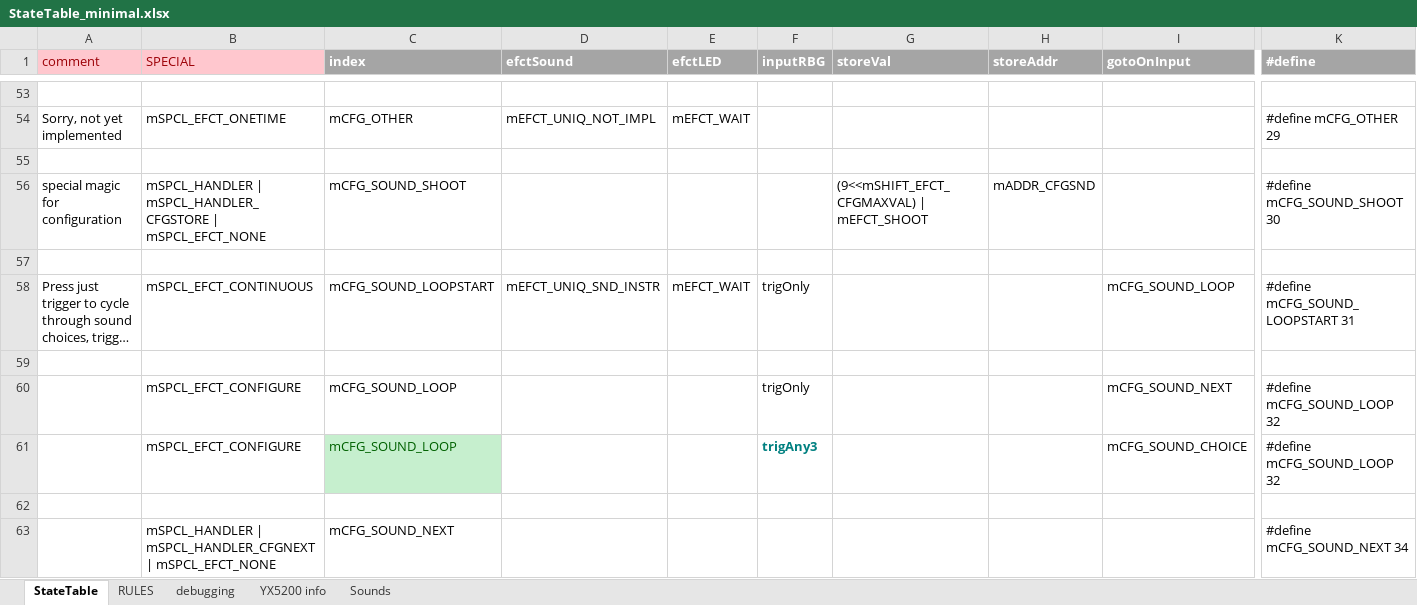
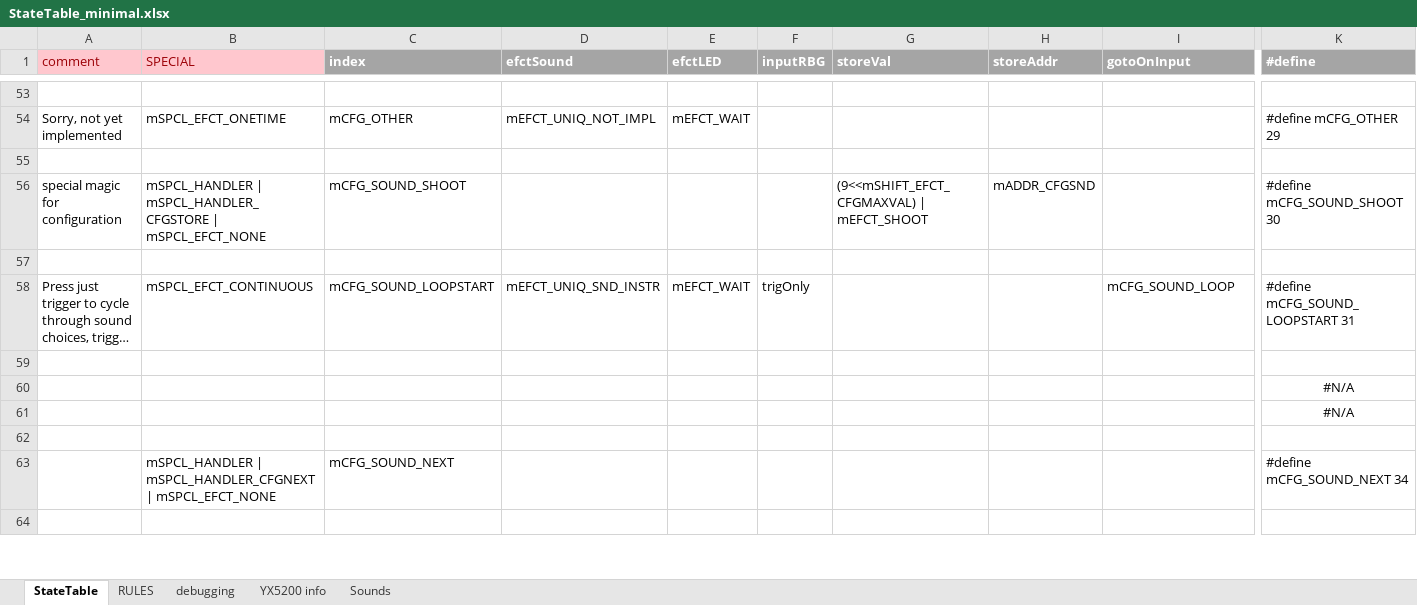
Before and after one commit to Mark-MDO47/RubberBandGun, an Excel workbook: RBG_arduino/StateTable_minimal.xlsx, sheet StateTable, drawn as a sheet; only a part is shown, gaps mark what is left out; the shorter side is filled out with more unchanged rows; long unchanged cells end in …; values as stored, in another font and other column widths than the file's, no borders; removed rows and columns are numbered as before the commit, all else as after; rows hold the shown columns only; the diff covers the shown part only; the diff names each change by its address in the sheet, - before the commit and + after, or states it on an @@ line.

Commit message:
plan for complete config loops

```diff
--- a/RBG_arduino/StateTable_minimal.xlsx (sheet StateTable)
+++ b/RBG_arduino/StateTable_minimal.xlsx (sheet StateTable)
-row 60:  | mSPCL_EFCT_CONFIGURE | mCFG_SOUND_LOOP |  |  | trigOnly |  |  | mCFG_SOUND_NEXT | #define mCFG_SOUND_LOOP 32
-row 61:  | mSPCL_EFCT_CONFIGURE | mCFG_SOUND_LOOP |  |  | trigAny3 |  |  | mCFG_SOUND_CHOICE | #define mCFG_SOUND_LOOP 32
+row 60:  |  |  |  |  |  |  |  |  | #N/A
+row 61:  |  |  |  |  |  |  |  |  | #N/A
```
Also changed, not shown: 52 added rows elsewhere in this sheet, sheet Sounds.
